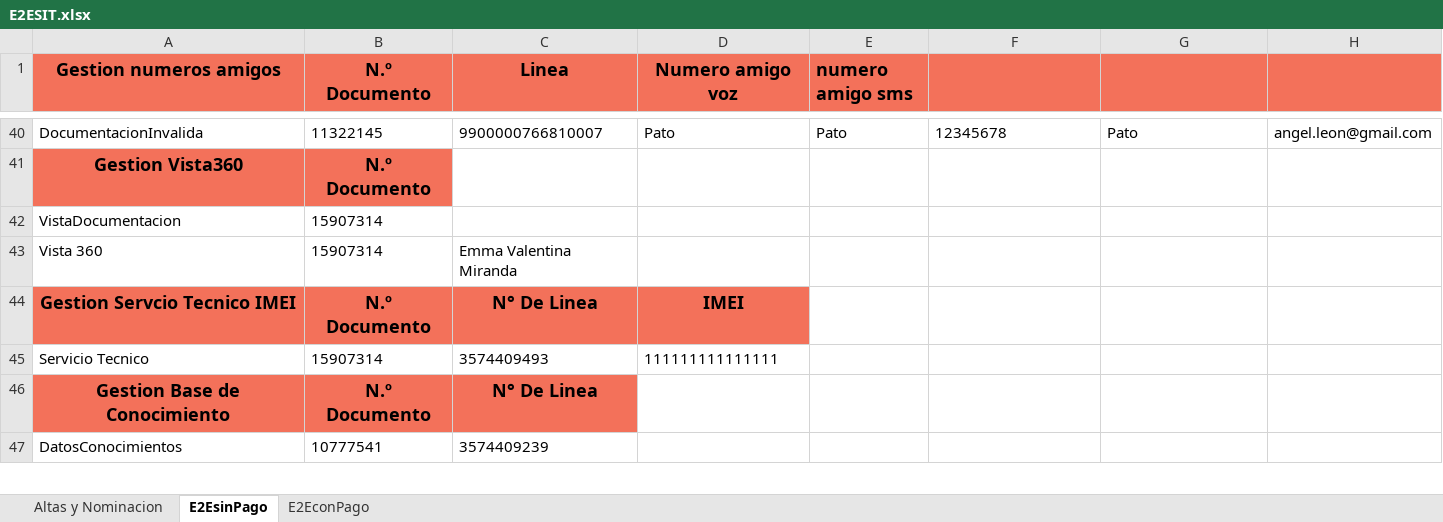
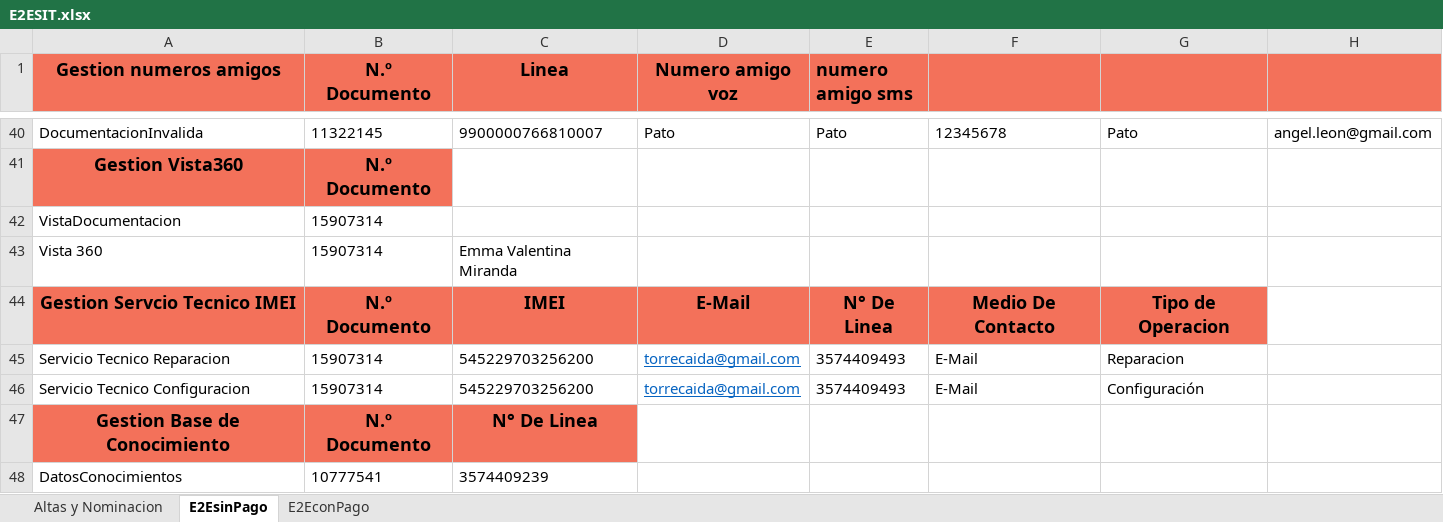
Before and after one commit to FlorangelRC/TelecomProyectoFAN, an Excel workbook: E2ESIT.xlsx, sheet E2EsinPago, drawn as a sheet; only a part is shown, gaps mark what is left out; values as stored, in another font and other column widths than the file's, no borders; removed rows and columns are numbered as before the commit, all else as after; the diff names each change by its address in the sheet, - before the commit and + after, or states it on an @@ line.

```diff
--- a/E2ESIT.xlsx (sheet E2EsinPago)
+++ b/E2ESIT.xlsx (sheet E2EsinPago)
-C44 (Linea): N° De Linea
+C44 (Linea): IMEI
-D44 (Numero amigo voz): IMEI
+D44 (Numero amigo voz): E-Mail
-E44 (numero amigo sms): (empty)
+E44 (numero amigo sms): N° De Linea
-E44:G44 fill: none
+E44:G44 fill: #F3715A
-F44: (empty)
+F44: Medio De Contacto
-G44: (empty)
+G44: Tipo de Operacion
-row 45: Servicio Tecnico | 15907314 | 3574409493 | 111111111111111
+row 45: Servicio Tecnico Reparacion | 15907314 | 545229703256200 | torrecaida@gmail.com | 3574409493 | E-Mail | Reparacion
+row 46: Servicio Tecnico Configuracion | 15907314 | 545229703256200 | torrecaida@gmail.com | 3574409493 | E-Mail | Configuración
```
Also changed, not shown: E2EUAT.xlsx, 4 other files.
